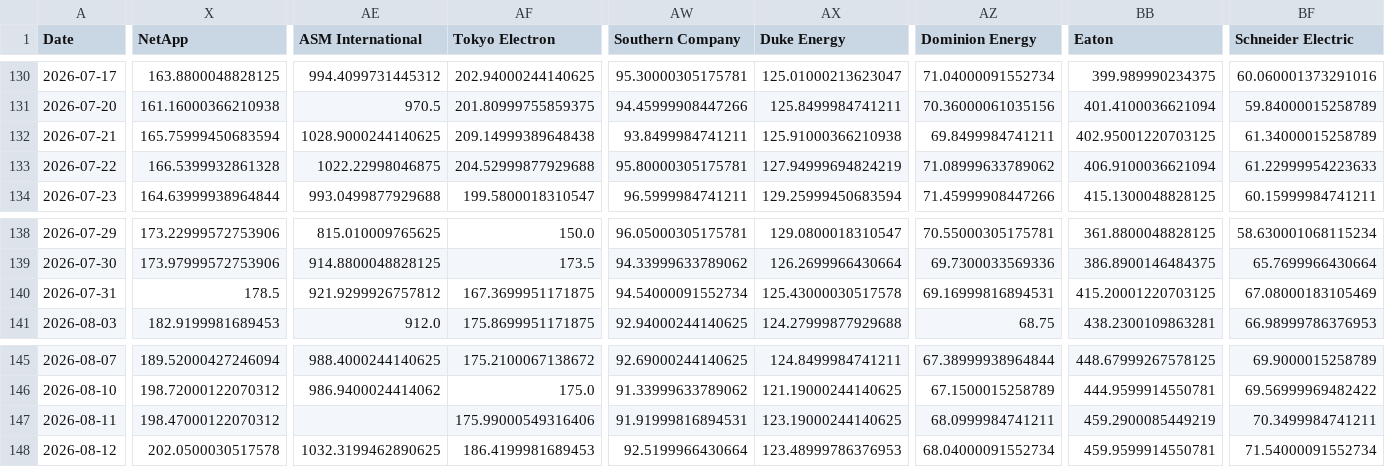
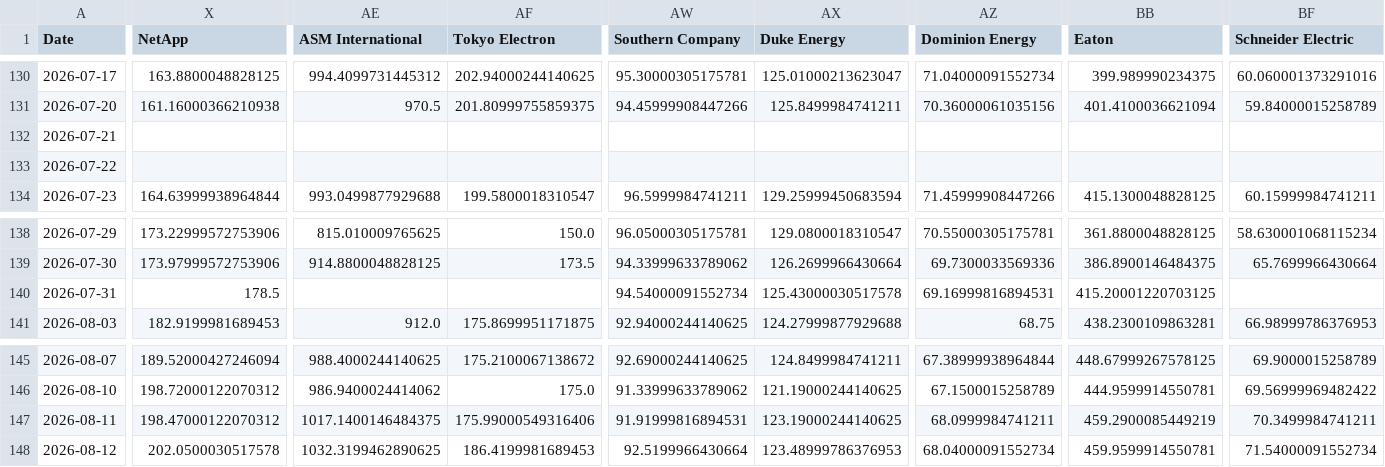
Before and after one commit to lemonca11/ai_invest_agent, a CSV file: data/market_close.csv, drawn as a sheet; only a part is shown, gaps mark what is left out; the diff covers the shown part only; the diff names each change by its address in the sheet, - before the commit and + after, or states it on an @@ line.

```diff
--- a/data/market_close.csv
+++ b/data/market_close.csv
-X132 (NetApp): 165.75999450683594
+X132 (NetApp): (empty)
-AE132 (ASM International): 1028.9000244140625
+AE132 (ASM International): (empty)
-AF132 (Tokyo Electron): 209.14999389648438
+AF132 (Tokyo Electron): (empty)
-AW132 (Southern Company): 93.8499984741211
+AW132 (Southern Company): (empty)
-AX132 (Duke Energy): 125.91000366210938
+AX132 (Duke Energy): (empty)
-AZ132 (Dominion Energy): 69.8499984741211
+AZ132 (Dominion Energy): (empty)
-BB132 (Eaton): 402.95001220703125
+BB132 (Eaton): (empty)
-BF132 (Schneider Electric): 61.34000015258789
+BF132 (Schneider Electric): (empty)
-X133 (NetApp): 166.5399932861328
+X133 (NetApp): (empty)
-AE133 (ASM International): 1022.22998046875
+AE133 (ASM International): (empty)
-AF133 (Tokyo Electron): 204.52999877929688
+AF133 (Tokyo Electron): (empty)
-AW133 (Southern Company): 95.80000305175781
+AW133 (Southern Company): (empty)
-AX133 (Duke Energy): 127.94999694824219
+AX133 (Duke Energy): (empty)
-AZ133 (Dominion Energy): 71.08999633789062
+AZ133 (Dominion Energy): (empty)
-BB133 (Eaton): 406.9100036621094
+BB133 (Eaton): (empty)
-BF133 (Schneider Electric): 61.22999954223633
+BF133 (Schneider Electric): (empty)
-AE140 (ASM International): 921.9299926757812
+AE140 (ASM International): (empty)
-AF140 (Tokyo Electron): 167.3699951171875
+AF140 (Tokyo Electron): (empty)
-BF140 (Schneider Electric): 67.08000183105469
+BF140 (Schneider Electric): (empty)
-AE147 (ASM International): (empty)
+AE147 (ASM International): 1017.1400146484375
```
Also changed, not shown: 2 edited cells elsewhere in this file, data/market_signals.csv, data/market_volume.csv, 27 other files.
